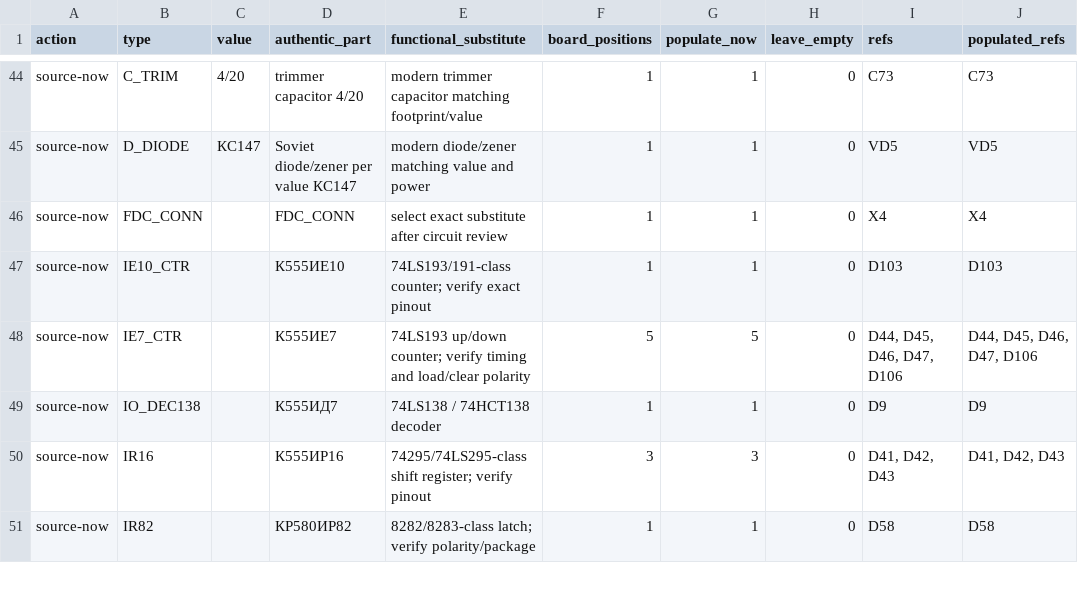
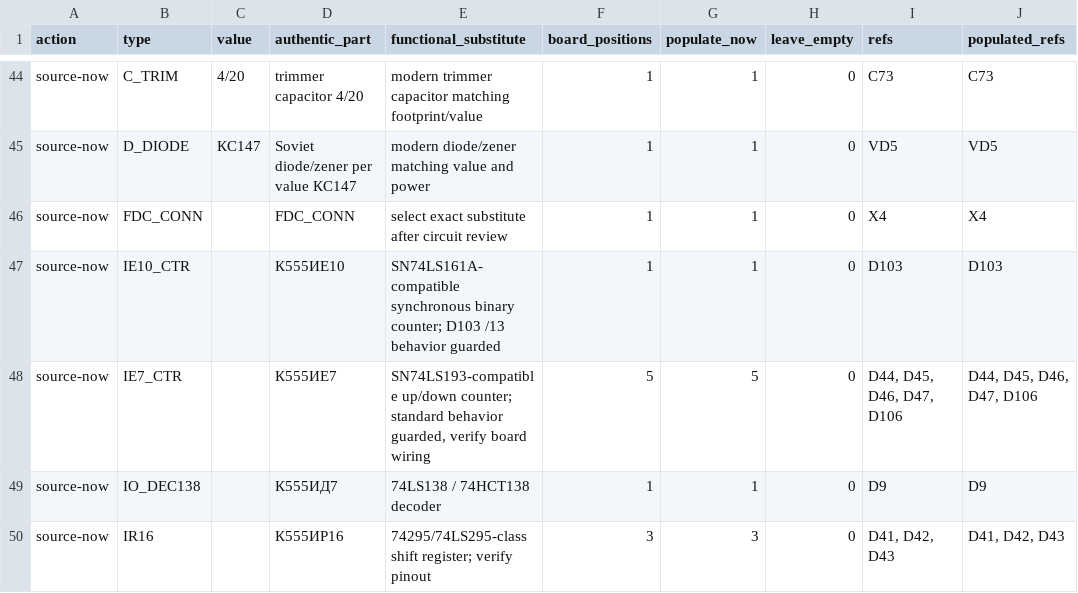
Before and after one commit to ddanila/8080-cosim, a CSV file: docs/replica-dual-config-bom.csv, drawn as a sheet; only a part is shown, gaps mark what is left out; the shorter side is filled out with more unchanged rows; the diff names each change by its address in the sheet, - before the commit and + after, or states it on an @@ line.

Commit message:
Close D103 modulo-13 counter path

```diff
--- a/docs/replica-dual-config-bom.csv
+++ b/docs/replica-dual-config-bom.csv
-E47 (functional_substitute): 74LS193/191-class counter; verify exact pinout
+E47 (functional_substitute): SN74LS161A-compatible synchronous binary counter; D103 /13 behavior guarded
-E48 (functional_substitute): 74LS193 up/down counter; verify timing and load/clear polarity
+E48 (functional_substitute): SN74LS193-compatible up/down counter; standard behavior guarded, verify board wiring
```
Also changed, not shown: 12 other files.
